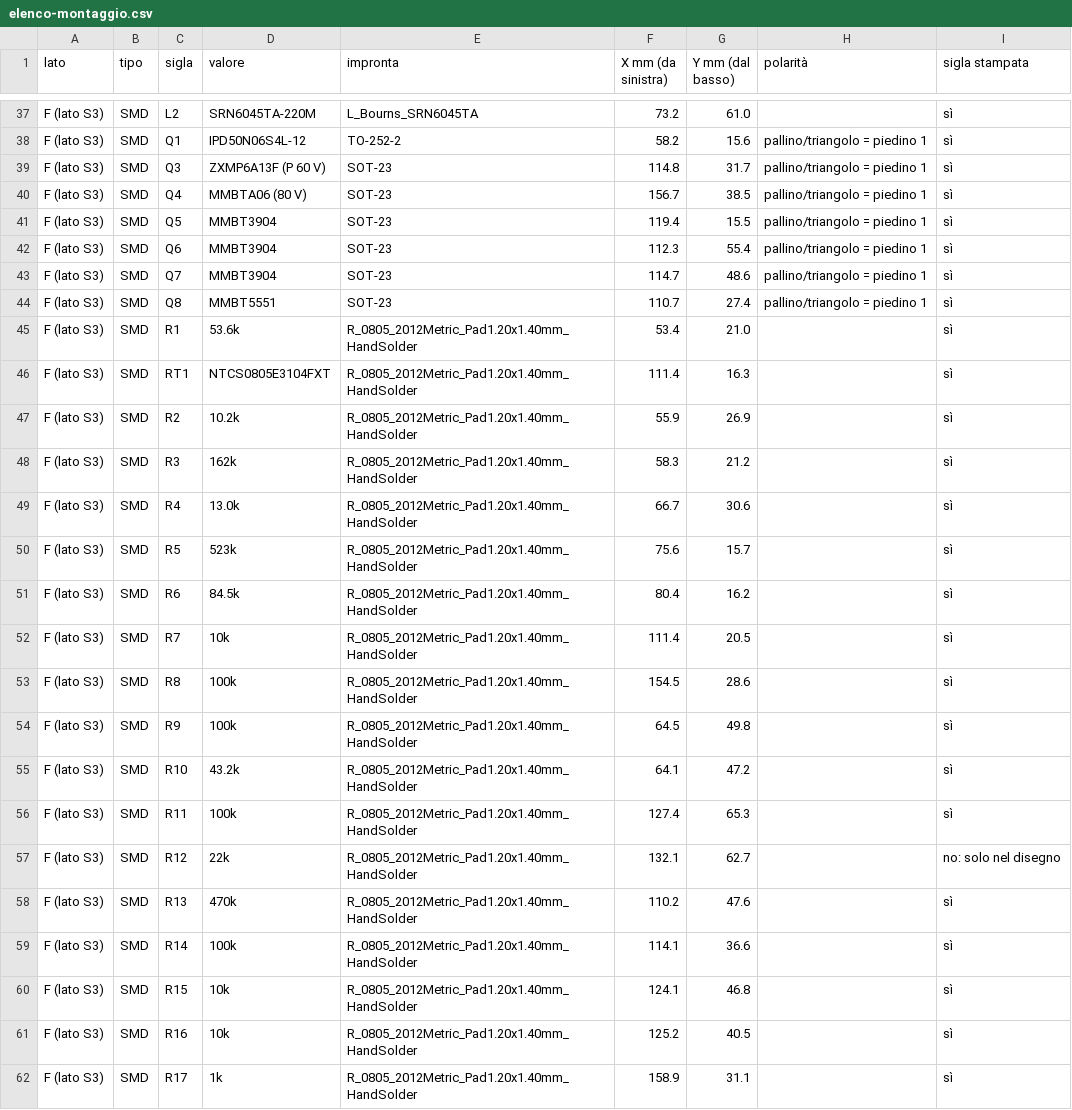
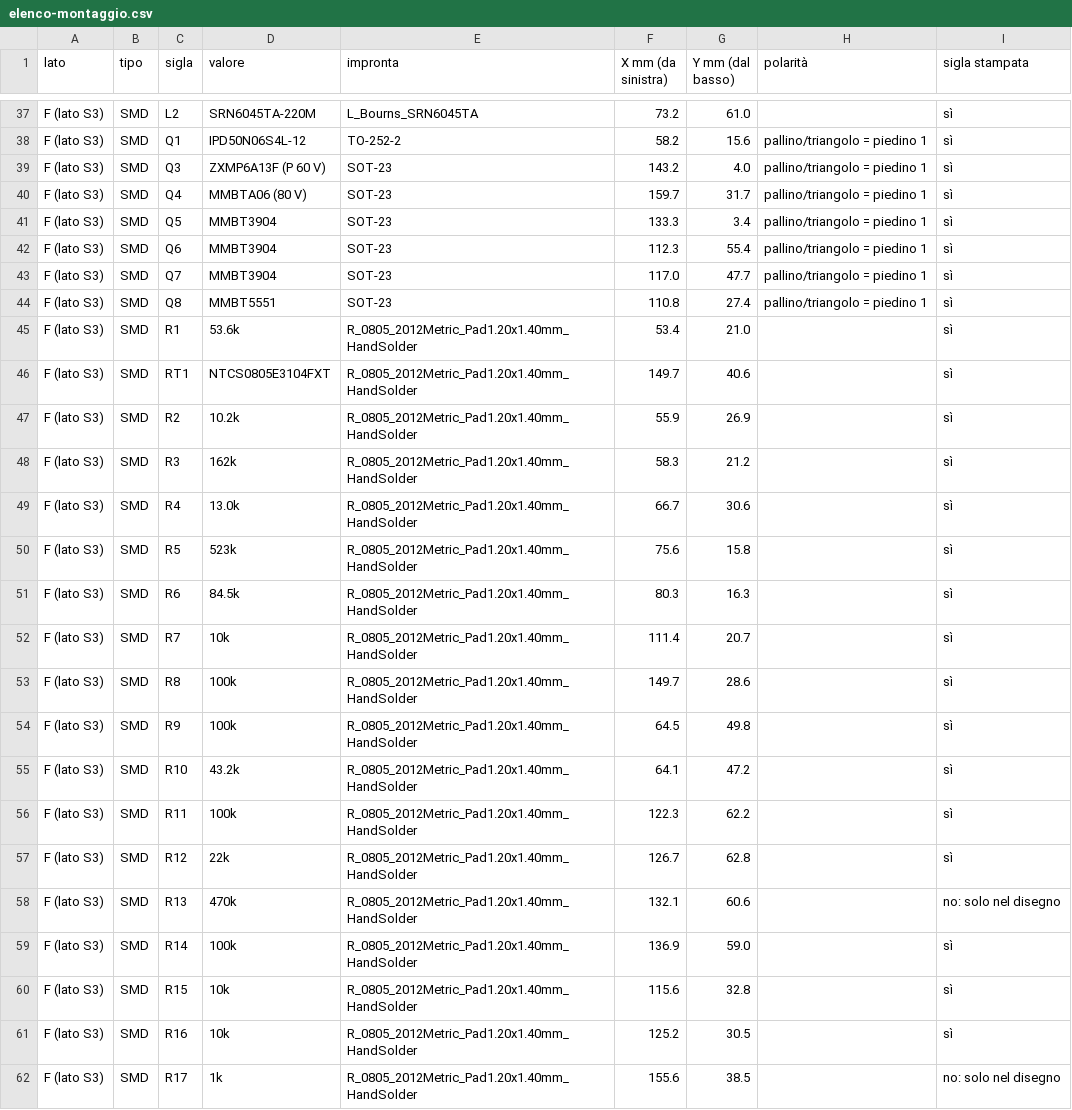
Before and after one commit to lucaversus/C3-cruscotto-smart, a CSV file: cruscotto/pcb/scheda-madre/montaggio/elenco-montaggio.csv, drawn as a sheet; only a part is shown, gaps mark what is left out; the diff covers the shown part only.

```diff
--- a/cruscotto/pcb/scheda-madre/montaggio/elenco-montaggio.csv
+++ b/cruscotto/pcb/scheda-madre/montaggio/elenco-montaggio.csv
@@ -38,10 +38,10 @@ F (lato S3),SMD,L2,SRN6045TA-220M,L_Bourns_SRN6045TA,73.2,61.0,,sì
 F (lato S3),SMD,Q1,IPD50N06S4L-12,TO-252-2,58.2,15.6,pallino/triangolo = piedino 1,sì
-F (lato S3),SMD,Q3,ZXMP6A13F (P 60 V),SOT-23,114.8,31.7,pallino/triangolo = piedino 1,sì
-F (lato S3),SMD,Q4,MMBTA06 (80 V),SOT-23,156.7,38.5,pallino/triangolo = piedino 1,sì
-F (lato S3),SMD,Q5,MMBT3904,SOT-23,119.4,15.5,pallino/triangolo = piedino 1,sì
+F (lato S3),SMD,Q3,ZXMP6A13F (P 60 V),SOT-23,143.2,4.0,pallino/triangolo = piedino 1,sì
+F (lato S3),SMD,Q4,MMBTA06 (80 V),SOT-23,159.7,31.7,pallino/triangolo = piedino 1,sì
+F (lato S3),SMD,Q5,MMBT3904,SOT-23,133.3,3.4,pallino/triangolo = piedino 1,sì
 F (lato S3),SMD,Q6,MMBT3904,SOT-23,112.3,55.4,pallino/triangolo = piedino 1,sì
-F (lato S3),SMD,Q7,MMBT3904,SOT-23,114.7,48.6,pallino/triangolo = piedino 1,sì
-F (lato S3),SMD,Q8,MMBT5551,SOT-23,110.7,27.4,pallino/triangolo = piedino 1,sì
+F (lato S3),SMD,Q7,MMBT3904,SOT-23,117.0,47.7,pallino/triangolo = piedino 1,sì
+F (lato S3),SMD,Q8,MMBT5551,SOT-23,110.8,27.4,pallino/triangolo = piedino 1,sì
 F (lato S3),SMD,R1,53.6k,R_0805_2012Metric_Pad1.20x1.40mm_HandSolder,53.4,21.0,,sì
-F (lato S3),SMD,RT1,NTCS0805E3104FXT,R_0805_2012Metric_Pad1.20x1.40mm_HandSolder,111.4,16.3,,sì
+F (lato S3),SMD,RT1,NTCS0805E3104FXT,R_0805_2012Metric_Pad1.20x1.40mm_HandSolder,149.7,40.6,,sì
 F (lato S3),SMD,R2,10.2k,R_0805_2012Metric_Pad1.20x1.40mm_HandSolder,55.9,26.9,,sì
@@ -49,14 +49,14 @@ F (lato S3),SMD,R3,162k,R_0805_2012Metric_Pad1.20x1.40mm_HandSolder,58.3,21.2,,s
 F (lato S3),SMD,R4,13.0k,R_0805_2012Metric_Pad1.20x1.40mm_HandSolder,66.7,30.6,,sì
-F (lato S3),SMD,R5,523k,R_0805_2012Metric_Pad1.20x1.40mm_HandSolder,75.6,15.7,,sì
-F (lato S3),SMD,R6,84.5k,R_0805_2012Metric_Pad1.20x1.40mm_HandSolder,80.4,16.2,,sì
-F (lato S3),SMD,R7,10k,R_0805_2012Metric_Pad1.20x1.40mm_HandSolder,111.4,20.5,,sì
-F (lato S3),SMD,R8,100k,R_0805_2012Metric_Pad1.20x1.40mm_HandSolder,154.5,28.6,,sì
+F (lato S3),SMD,R5,523k,R_0805_2012Metric_Pad1.20x1.40mm_HandSolder,75.6,15.8,,sì
+F (lato S3),SMD,R6,84.5k,R_0805_2012Metric_Pad1.20x1.40mm_HandSolder,80.3,16.3,,sì
+F (lato S3),SMD,R7,10k,R_0805_2012Metric_Pad1.20x1.40mm_HandSolder,111.4,20.7,,sì
+F (lato S3),SMD,R8,100k,R_0805_2012Metric_Pad1.20x1.40mm_HandSolder,149.7,28.6,,sì
 F (lato S3),SMD,R9,100k,R_0805_2012Metric_Pad1.20x1.40mm_HandSolder,64.5,49.8,,sì
 F (lato S3),SMD,R10,43.2k,R_0805_2012Metric_Pad1.20x1.40mm_HandSolder,64.1,47.2,,sì
-F (lato S3),SMD,R11,100k,R_0805_2012Metric_Pad1.20x1.40mm_HandSolder,127.4,65.3,,sì
-F (lato S3),SMD,R12,22k,R_0805_2012Metric_Pad1.20x1.40mm_HandSolder,132.1,62.7,,no: solo nel disegno
-F (lato S3),SMD,R13,470k,R_0805_2012Metric_Pad1.20x1.40mm_HandSolder,110.2,47.6,,sì
-F (lato S3),SMD,R14,100k,R_0805_2012Metric_Pad1.20x1.40mm_HandSolder,114.1,36.6,,sì
-F (lato S3),SMD,R15,10k,R_0805_2012Metric_Pad1.20x1.40mm_HandSolder,124.1,46.8,,sì
-F (lato S3),SMD,R16,10k,R_0805_2012Metric_Pad1.20x1.40mm_HandSolder,125.2,40.5,,sì
-F (lato S3),SMD,R17,1k,R_0805_2012Metric_Pad1.20x1.40mm_HandSolder,158.9,31.1,,sì
+F (lato S3),SMD,R11,100k,R_0805_2012Metric_Pad1.20x1.40mm_HandSolder,122.3,62.2,,sì
+F (lato S3),SMD,R12,22k,R_0805_2012Metric_Pad1.20x1.40mm_HandSolder,126.7,62.8,,sì
+F (lato S3),SMD,R13,470k,R_0805_2012Metric_Pad1.20x1.40mm_HandSolder,132.1,60.6,,no: solo nel disegno
+F (lato S3),SMD,R14,100k,R_0805_2012Metric_Pad1.20x1.40mm_HandSolder,136.9,59.0,,sì
+F (lato S3),SMD,R15,10k,R_0805_2012Metric_Pad1.20x1.40mm_HandSolder,115.6,32.8,,sì
+F (lato S3),SMD,R16,10k,R_0805_2012Metric_Pad1.20x1.40mm_HandSolder,125.2,30.5,,sì
+F (lato S3),SMD,R17,1k,R_0805_2012Metric_Pad1.20x1.40mm_HandSolder,155.6,38.5,,no: solo nel disegno
```
Also changed, not shown: 3 added rows, 2 removed rows and 125 edited cells elsewhere in this file, cruscotto/pcb/scheda-madre/distinta-materiali.csv, 30 other files.
